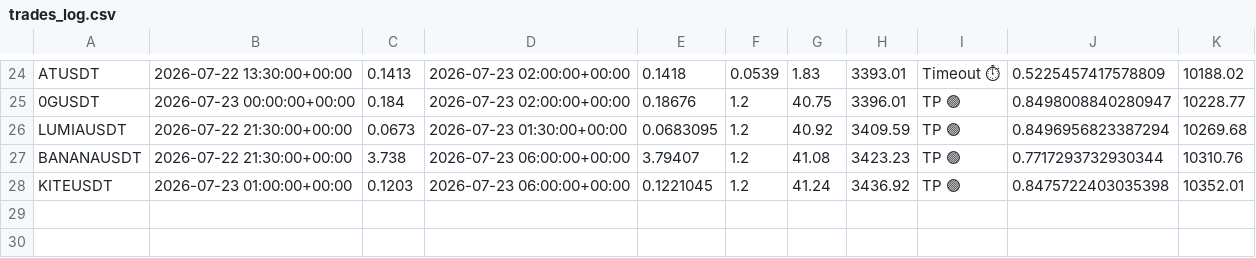
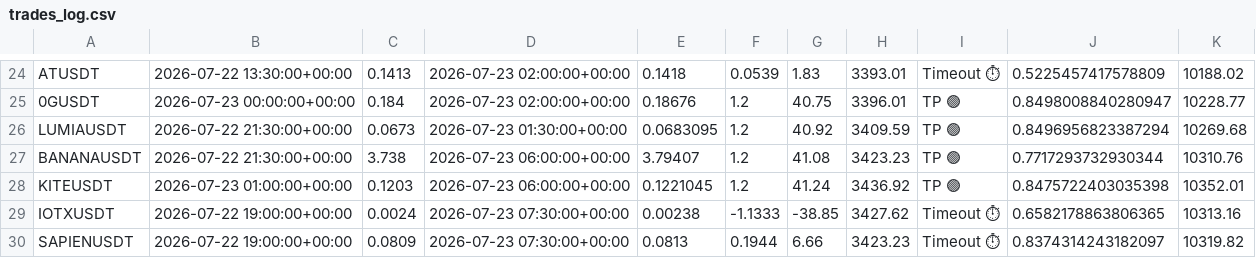
Before and after one commit to tlal1000666-ux/scalpingtalalbot, a CSV file: trades_log.csv, drawn as a sheet; only a part is shown, gaps mark what is left out; the diff names each change by its address in the sheet, - before the commit and + after, or states it on an @@ line.

```diff
--- a/trades_log.csv
+++ b/trades_log.csv
+row 29: IOTXUSDT | 2026-07-22 19:00:00+00:00 | 0.0024 | 2026-07-23 07:30:00+00:00 | 0.00238 | -1.1333 | -38.85 | 3427.62 | Timeout ⏱ | 0.6582178863806365 | 10313.16
+row 30: SAPIENUSDT | 2026-07-22 19:00:00+00:00 | 0.0809 | 2026-07-23 07:30:00+00:00 | 0.0813 | 0.1944 | 6.66 | 3423.23 | Timeout ⏱ | 0.8374314243182097 | 10319.82
```
Also changed, not shown: shadow_trades_log.csv, 1 other file.
